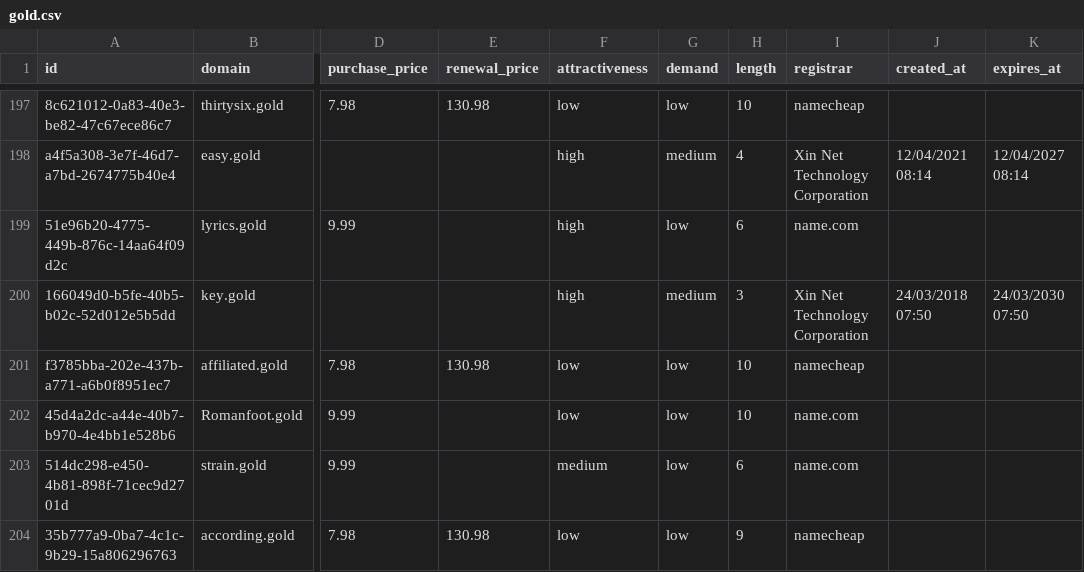
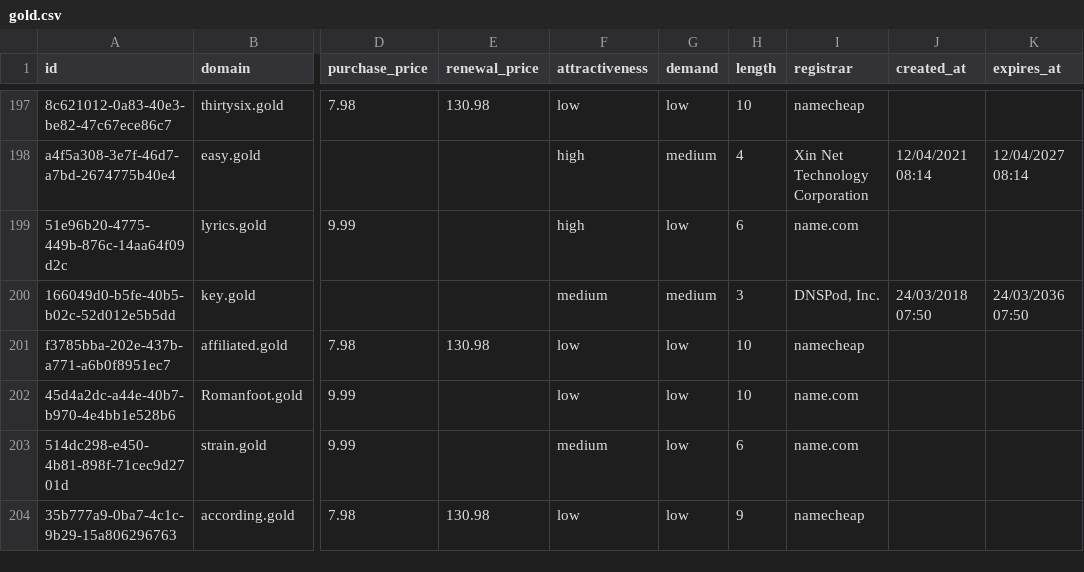
Before and after one commit to UniqueDomains/gold-oneword-domains, a CSV file: gold.csv, drawn as a sheet; only a part is shown, gaps mark what is left out; the diff names each change by its address in the sheet, - before the commit and + after, or states it on an @@ line.

Commit message:
Domains update

```diff
--- a/gold.csv
+++ b/gold.csv
-F200 (attractiveness): high
+F200 (attractiveness): medium
-I200 (registrar): Xin Net Technology Corporation
+I200 (registrar): DNSPod, Inc.
-K200 (expires_at): 24/03/2030 07:50
+K200 (expires_at): 24/03/2036 07:50
```
Also changed, not shown: 4 other files.
